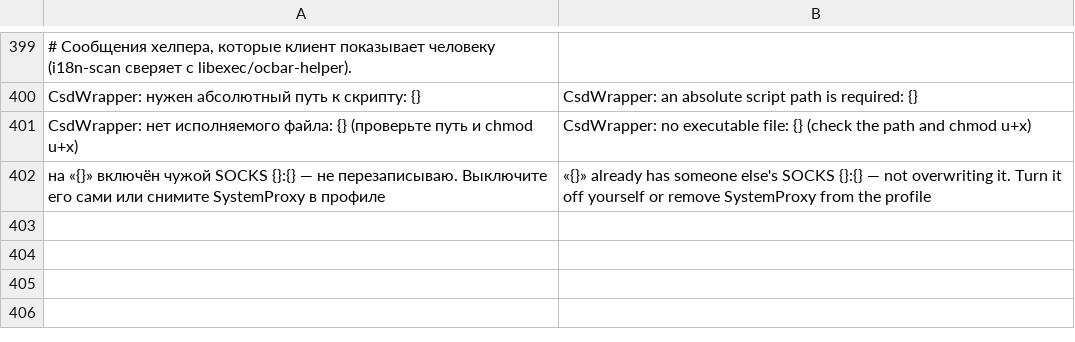
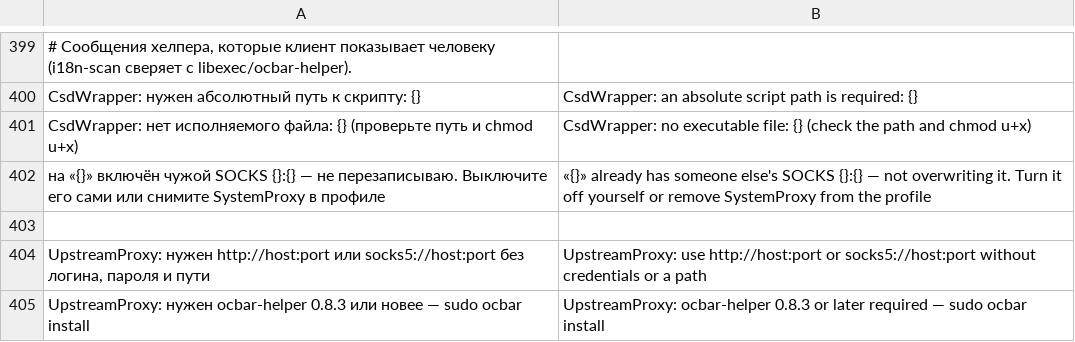
Before and after one commit to ValeraGin/ocbar, a TSV file: libexec/ocbar-en.tsv, drawn as a sheet; only a part is shown, gaps mark what is left out; the diff names each change by its address in the sheet, - before the commit and + after, or states it on an @@ line.

Commit message:
feat(vpn): route profile login and transport through an explicit upstream proxy

```diff
--- a/libexec/ocbar-en.tsv
+++ b/libexec/ocbar-en.tsv
+row 403: (empty)
+row 404: UpstreamProxy: нужен http://host:port или socks5://host:port без логина, пароля и пути | UpstreamProxy: use http://host:port or socks5://host:port without credentials or a path
+row 405: UpstreamProxy: нужен ocbar-helper 0.8.3 или новее — sudo ocbar install | UpstreamProxy: ocbar-helper 0.8.3 or later required — sudo ocbar install
```
Also changed, not shown: 27 other files.
